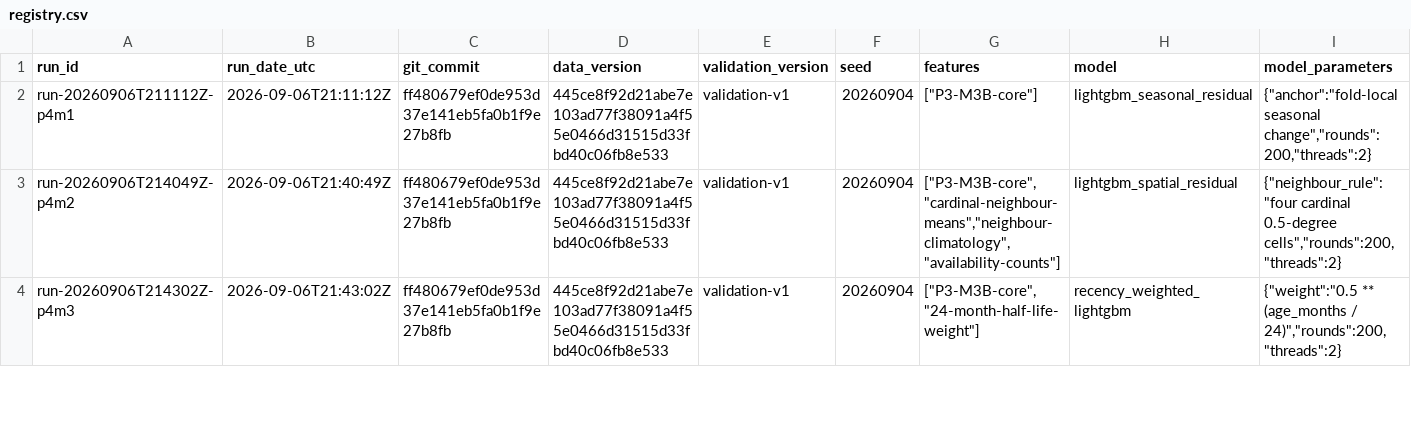
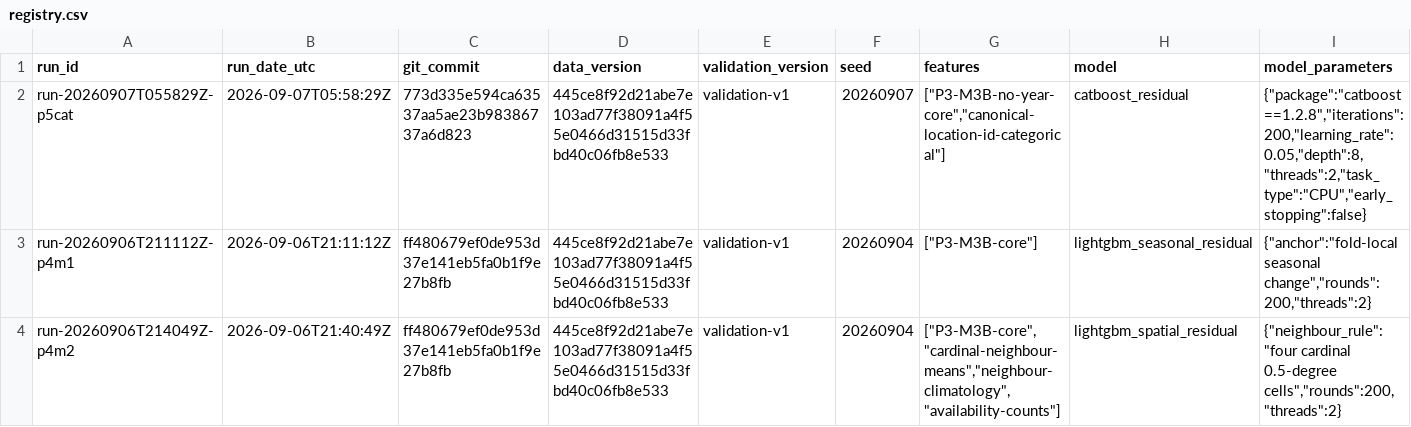
Before and after one commit to BEMOREMJ/forecasting-global-water-storage, a CSV file: experiments/registry.csv, drawn as a sheet; only a part is shown; the shorter side is filled out with more unchanged rows; rows hold the shown columns only; the diff names each change by its address in the sheet, - before the commit and + after, or states it on an @@ line.

```diff
--- a/experiments/registry.csv
+++ b/experiments/registry.csv
+row 2: run-20260907T055829Z-p5cat | 2026-09-07T05:58:29Z | 773d335e594ca63537aa5ae23b98386737a6d823 | 445ce8f92d21abe7e103ad77f38091a4f55e0466d31515d33fbd40c06fb8e533 | validation-v1 | 20260907 | ["P3-M3B-no-year-core","canonical-location-id-categorical"] | catboost_residual | {"package":"catboost==1.2.8","iterations":200,"learning_rate":0.05,"depth":8,"threads":2,"task_type":"CPU","early_stopping":false}
```
Also changed, not shown: 17 other files.
